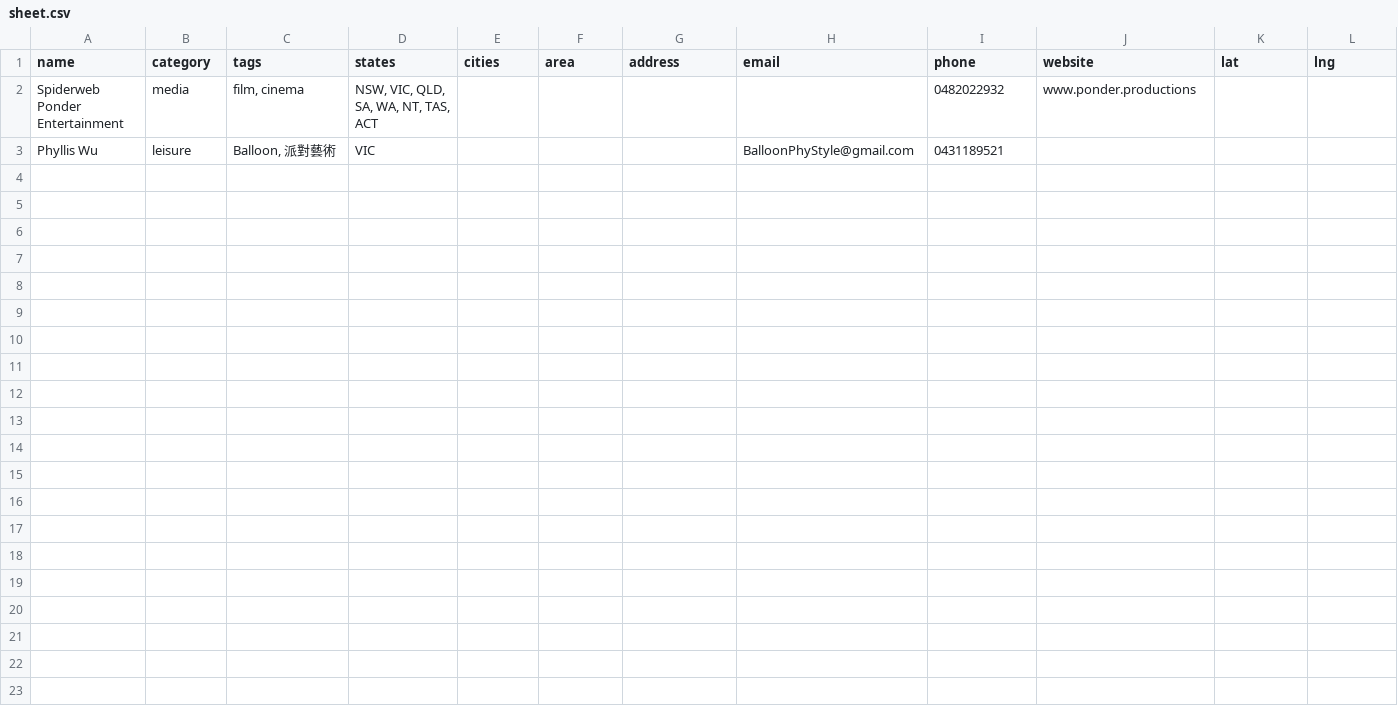
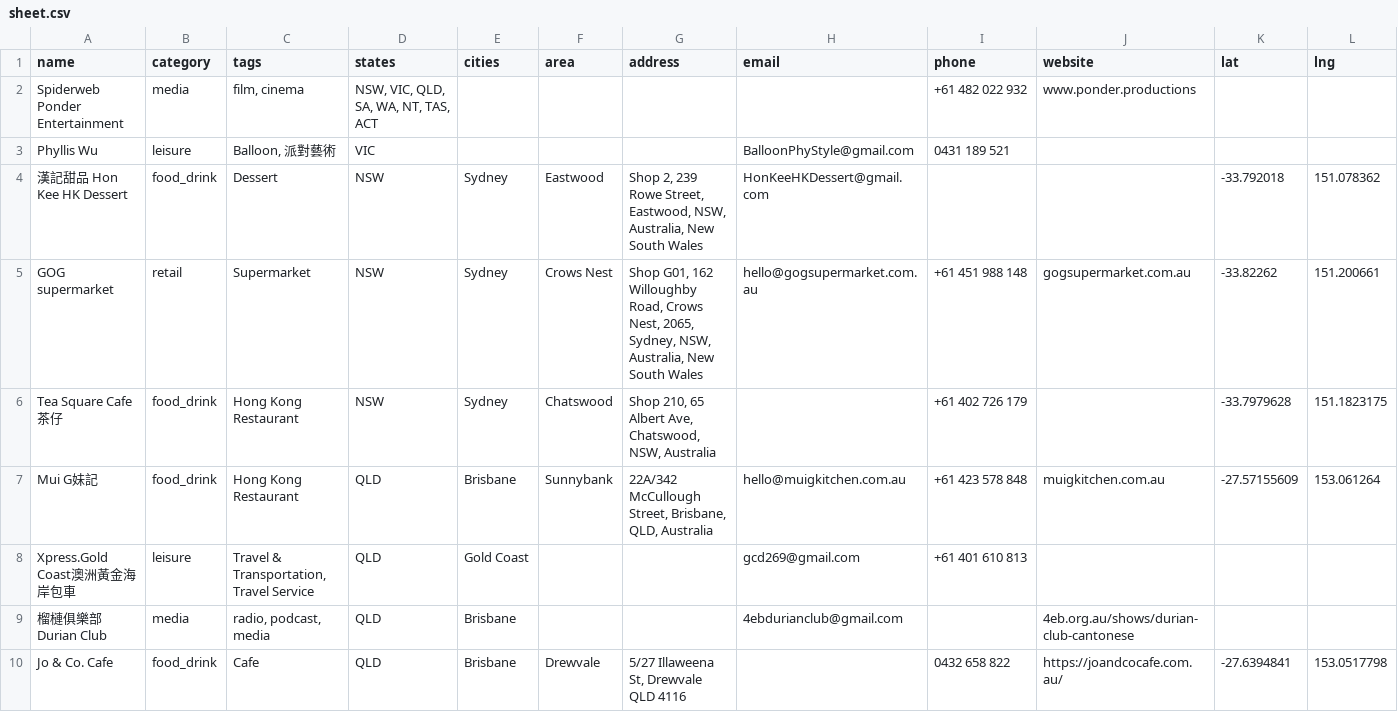
Before and after one commit to spiderwebponderentertainment/hkers-in-oz-data, a CSV file: sheet.csv, drawn as a sheet; only a part is shown; rows hold the shown columns only; the diff names each change by its address in the sheet, - before the commit and + after, or states it on an @@ line.

```diff
--- a/sheet.csv
+++ b/sheet.csv
-I2 (phone): 0482022932
+I2 (phone): +61 482 022 932
-I3 (phone): 0431189521
+I3 (phone): 0431 189 521
+row 4: 漢記甜品 Hon Kee HK Dessert | food_drink | Dessert | NSW | Sydney | Eastwood | Shop 2, 239 Rowe Street, Eastwood, NSW, Australia, New South Wales | HonKeeHKDessert@gmail.com |  |  | -33.792018 | 151.078362
+row 5: GOG supermarket | retail | Supermarket | NSW | Sydney | Crows Nest | Shop G01, 162 Willoughby Road, Crows Nest, 2065, Sydney, NSW, Australia, New South Wales | hello@gogsupermarket.com.au | +61 451 988 148 | gogsupermarket.com.au | -33.82262 | 151.200661
+row 6: Tea Square Cafe 茶仔 | food_drink | Hong Kong Restaurant | NSW | Sydney | Chatswood | Shop 210, 65 Albert Ave, Chatswood, NSW, Australia |  | +61 402 726 179 |  | -33.7979628 | 151.1823175
+row 7: Mui G妹記 | food_drink | Hong Kong Restaurant | QLD | Brisbane | Sunnybank | 22A/342 McCullough Street, Brisbane, QLD, Australia | hello@muigkitchen.com.au | +61 423 578 848 | muigkitchen.com.au | -27.57155609 | 153.061264
+row 8: Xpress.Gold Coast澳洲黃金海岸包車 | leisure | Travel & Transportation, Travel Service | QLD | Gold Coast |  |  | gcd269@gmail.com | +61 401 610 813
+row 9: 榴槤俱樂部 Durian Club | media | radio, podcast, media | QLD | Brisbane |  |  | 4ebdurianclub@gmail.com |  | 4eb.org.au/shows/durian-club-cantonese
+row 10: Jo & Co. Cafe | food_drink | Cafe | QLD | Brisbane | Drewvale | 5/27 Illaweena St, Drewvale QLD 4116 |  | 0432 658 822 | https://joandcocafe.com.au/ | -27.6394841 | 153.0517798
```
Also changed, not shown: 1 other file.
